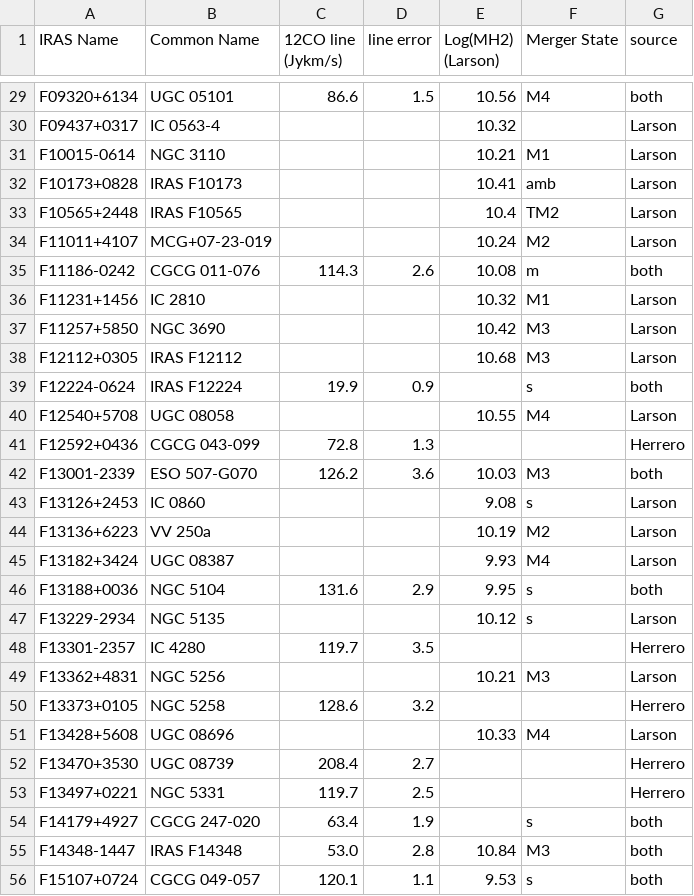
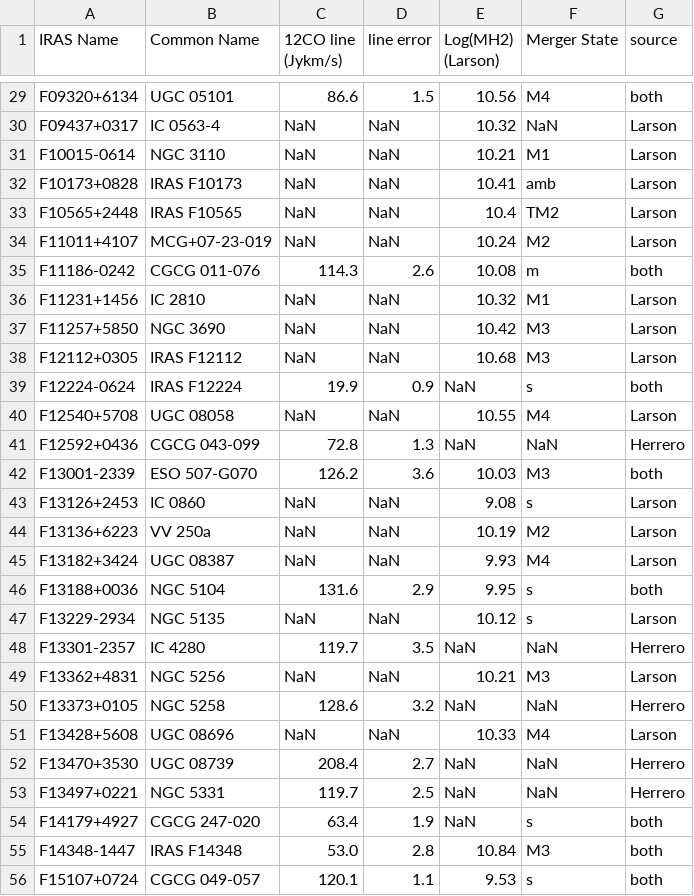
Before and after one commit to MatthewMotuz/GBO_REU, a CSV file: GOALS/COData.csv, drawn as a sheet; only a part is shown, gaps mark what is left out; the diff covers the shown part only.

```diff
--- a/GOALS/COData.csv
+++ b/GOALS/COData.csv
@@ -30,5 +30,5 @@ F09320+6134, UGC 05101, 86.6, 1.5, 10.56, M4, both
-F09437+0317, IC 0563-4, , , 10.32, , Larson
-F10015-0614, NGC 3110, , , 10.21, M1, Larson
-F10173+0828, IRAS F10173, , , 10.41, amb, Larson
-F10565+2448, IRAS F10565, , , 10.4, TM2, Larson
-F11011+4107, MCG+07-23-019, , , 10.24, M2, Larson
+F09437+0317,IC 0563-4,NaN,NaN,10.32,NaN,Larson
+F10015-0614,NGC 3110,NaN,NaN,10.21,M1,Larson
+F10173+0828,IRAS F10173,NaN,NaN,10.41,amb,Larson
+F10565+2448,IRAS F10565,NaN,NaN,10.4,TM2,Larson
+F11011+4107,MCG+07-23-019,NaN,NaN,10.24,M2,Larson
@@ -36,6 +36,6 @@ F11186-0242, CGCG 011-076, 114.3, 2.6, 10.08, m, both
-F11231+1456, IC 2810, , , 10.32, M1, Larson
-F11257+5850, NGC 3690, , , 10.42, M3, Larson
-F12112+0305, IRAS F12112, , , 10.68, M3, Larson
-F12224-0624, IRAS F12224, 19.9, 0.9, , s, both
-F12540+5708, UGC 08058, , , 10.55, M4, Larson
-F12592+0436, CGCG 043-099, 72.8, 1.3, , , Herrero
+F11231+1456,IC 2810,NaN,NaN,10.32,M1,Larson
+F11257+5850,NGC 3690,NaN,NaN,10.42,M3,Larson
+F12112+0305,IRAS F12112,NaN,NaN,10.68,M3,Larson
+F12224-0624,IRAS F12224,19.9,0.9,NaN,s,both
+F12540+5708,UGC 08058,NaN,NaN,10.55,M4,Larson
+F12592+0436,CGCG 043-099,72.8,1.3,NaN,NaN,Herrero
@@ -43,3 +43,3 @@ F13001-2339, ESO 507-G070, 126.2, 3.6, 10.03, M3, both
-F13126+2453, IC 0860, , , 9.08, s, Larson
-F13136+6223, VV 250a, , , 10.19, M2, Larson
-F13182+3424, UGC 08387, , , 9.93, M4, Larson
+F13126+2453,IC 0860,NaN,NaN,9.08,s,Larson
+F13136+6223,VV 250a,NaN,NaN,10.19,M2,Larson
+F13182+3424,UGC 08387,NaN,NaN,9.93,M4,Larson
@@ -47,8 +47,8 @@ F13188+0036, NGC 5104, 131.6, 2.9, 9.95, s, both
-F13229-2934, NGC 5135, , , 10.12, s, Larson
-F13301-2357, IC 4280, 119.7, 3.5, , , Herrero
-F13362+4831, NGC 5256, , , 10.21, M3, Larson
-F13373+0105, NGC 5258, 128.6, 3.2, , , Herrero
-F13428+5608, UGC 08696, , , 10.33, M4, Larson
-F13470+3530, UGC 08739, 208.4, 2.7, , , Herrero
-F13497+0221, NGC 5331, 119.7, 2.5, , , Herrero
-F14179+4927, CGCG 247-020, 63.4, 1.9, , s, both
+F13229-2934,NGC 5135,NaN,NaN,10.12,s,Larson
+F13301-2357,IC 4280,119.7,3.5,NaN,NaN,Herrero
+F13362+4831,NGC 5256,NaN,NaN,10.21,M3,Larson
+F13373+0105,NGC 5258,128.6,3.2,NaN,NaN,Herrero
+F13428+5608,UGC 08696,NaN,NaN,10.33,M4,Larson
+F13470+3530,UGC 08739,208.4,2.7,NaN,NaN,Herrero
+F13497+0221,NGC 5331,119.7,2.5,NaN,NaN,Herrero
+F14179+4927,CGCG 247-020,63.4,1.9,NaN,s,both
```
Also changed, not shown: 91 edited cells elsewhere in this file, 2 other files.
